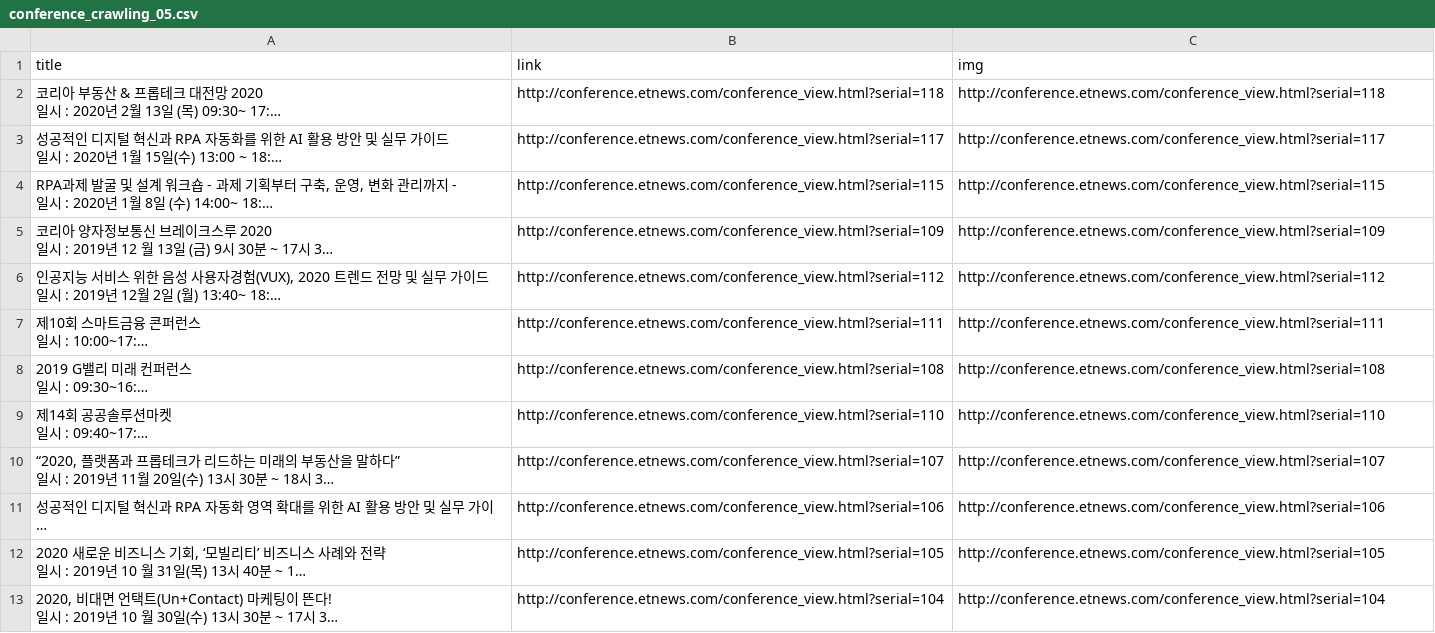
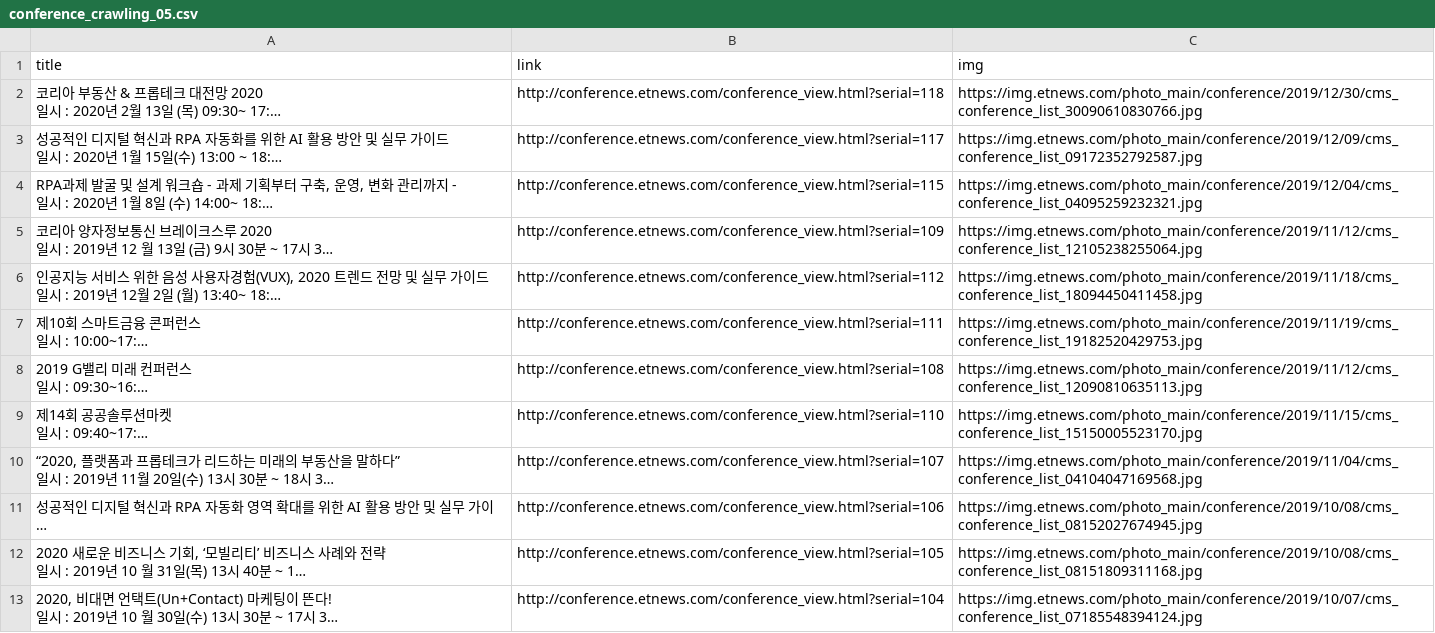
Before and after one commit to dayoungMM/Tech_hunter, a CSV file: crawling_code/conference_crawling_05.csv, drawn as a sheet; long unchanged cells end in …; the diff names each change by its address in the sheet, - before the commit and + after, or states it on an @@ line.

Commit message:
modified conference csv

```diff
--- a/crawling_code/conference_crawling_05.csv
+++ b/crawling_code/conference_crawling_05.csv
-C2 (img): http://conference.etnews.com/conference_view.html?serial=118
+C2 (img): https://img.etnews.com/photo_main/conference/2019/12/30/cms_conference_list_30090610830766.jpg
-C3 (img): http://conference.etnews.com/conference_view.html?serial=117
+C3 (img): https://img.etnews.com/photo_main/conference/2019/12/09/cms_conference_list_09172352792587.jpg
-C4 (img): http://conference.etnews.com/conference_view.html?serial=115
+C4 (img): https://img.etnews.com/photo_main/conference/2019/12/04/cms_conference_list_04095259232321.jpg
-C5 (img): http://conference.etnews.com/conference_view.html?serial=109
+C5 (img): https://img.etnews.com/photo_main/conference/2019/11/12/cms_conference_list_12105238255064.jpg
-C6 (img): http://conference.etnews.com/conference_view.html?serial=112
+C6 (img): https://img.etnews.com/photo_main/conference/2019/11/18/cms_conference_list_18094450411458.jpg
-C7 (img): http://conference.etnews.com/conference_view.html?serial=111
+C7 (img): https://img.etnews.com/photo_main/conference/2019/11/19/cms_conference_list_19182520429753.jpg
-C8 (img): http://conference.etnews.com/conference_view.html?serial=108
+C8 (img): https://img.etnews.com/photo_main/conference/2019/11/12/cms_conference_list_12090810635113.jpg
-C9 (img): http://conference.etnews.com/conference_view.html?serial=110
+C9 (img): https://img.etnews.com/photo_main/conference/2019/11/15/cms_conference_list_15150005523170.jpg
-C10 (img): http://conference.etnews.com/conference_view.html?serial=107
+C10 (img): https://img.etnews.com/photo_main/conference/2019/11/04/cms_conference_list_04104047169568.jpg
-C11 (img): http://conference.etnews.com/conference_view.html?serial=106
+C11 (img): https://img.etnews.com/photo_main/conference/2019/10/08/cms_conference_list_08152027674945.jpg
-C12 (img): http://conference.etnews.com/conference_view.html?serial=105
+C12 (img): https://img.etnews.com/photo_main/conference/2019/10/08/cms_conference_list_08151809311168.jpg
-C13 (img): http://conference.etnews.com/conference_view.html?serial=104
+C13 (img): https://img.etnews.com/photo_main/conference/2019/10/07/cms_conference_list_07185548394124.jpg
```
